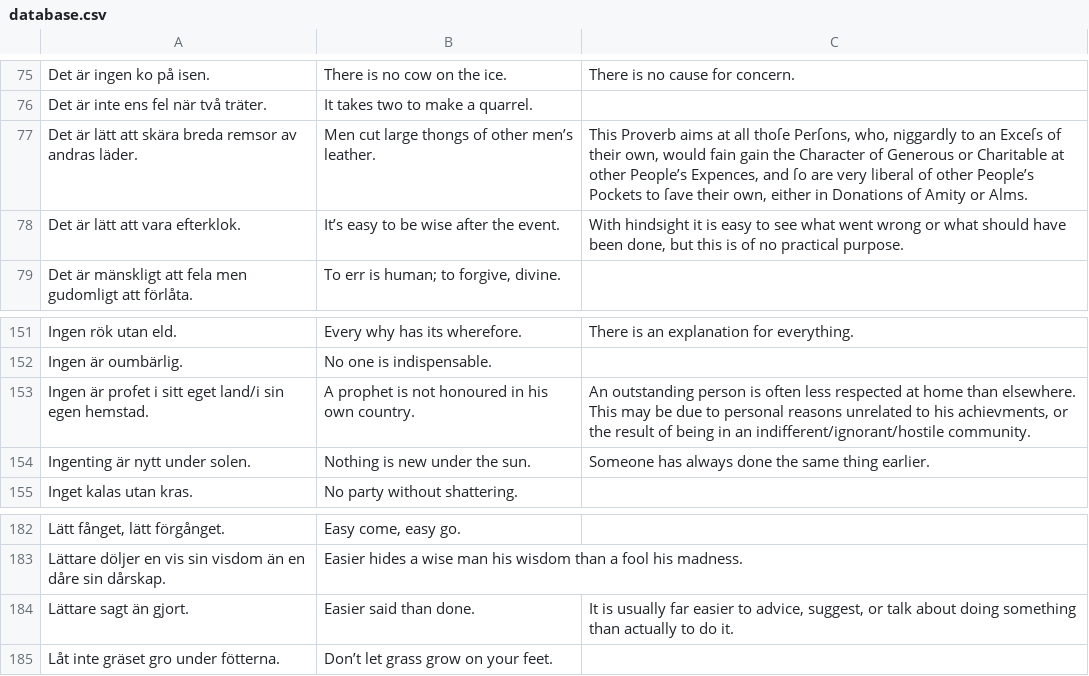
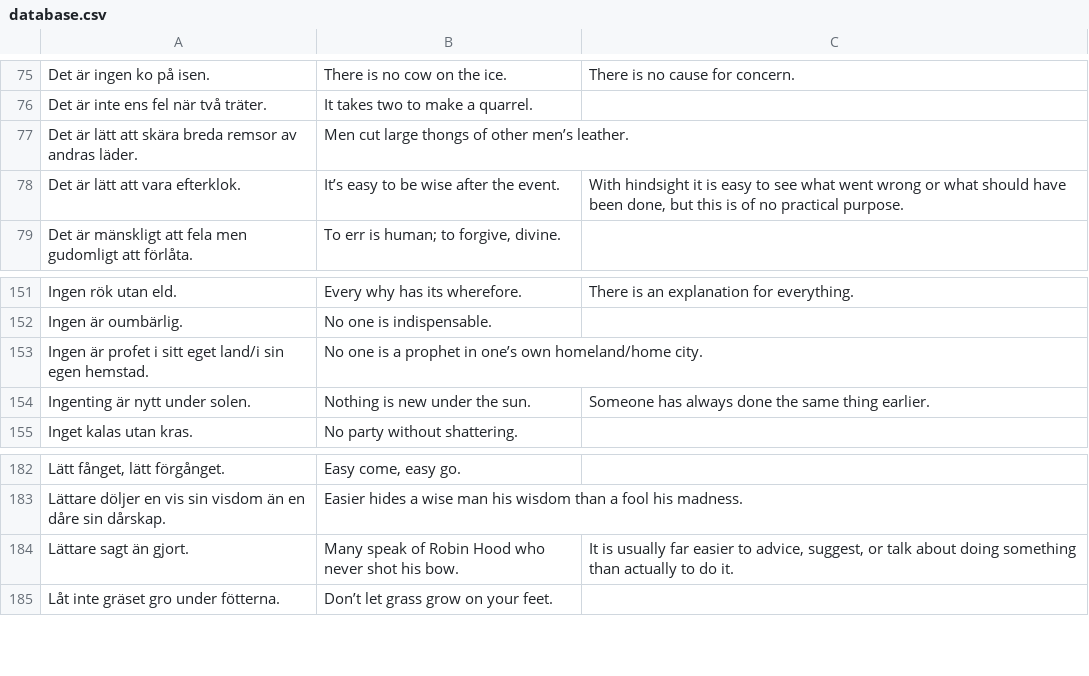
Before and after one commit to svenskan/database, a CSV file: proverbs/database.csv, drawn as a sheet; only a part is shown, gaps mark what is left out; the diff names each change by its address in the sheet, - before the commit and + after, or states it on an @@ line.

Commit message:
Update the proverbs

```diff
--- a/proverbs/database.csv
+++ b/proverbs/database.csv
-C77: This Proverb aims at all thoſe Perſons, who, niggardly to an Exceſs of their own, would fain gain the Character of Generous or Charitable at other People’s Expences, and ſo are very liberal of other People’s Pockets to ſave their own, either in Donations of Amity or Alms.
+C77: (empty)
-B153: A prophet is not honoured in his own country.
+B153: No one is a prophet in one’s own homeland/home city.
-C153: An outstanding person is often less respected at home than elsewhere. This may be due to personal reasons unrelated to his achievments, or the result of being in an indifferent/ignorant/hostile community.
+C153: (empty)
-B184: Easier said than done.
+B184: Many speak of Robin Hood who never shot his bow.
```
Also changed, not shown: 1 other file.
